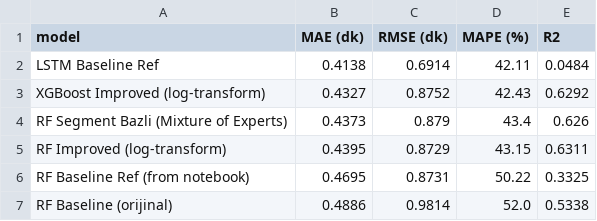
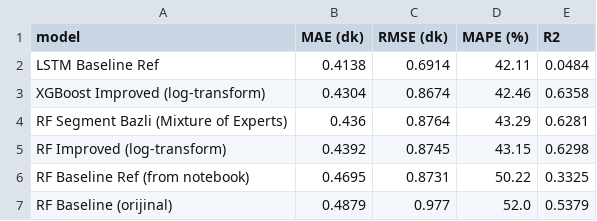
Before and after one commit to mbilalturk/graduation-project, a CSV file: results/tables/improved_ml_results.csv, drawn as a sheet.

```diff
--- a/results/tables/improved_ml_results.csv
+++ b/results/tables/improved_ml_results.csv
@@ -2,6 +2,6 @@ model,MAE (dk),RMSE (dk),MAPE (%),R2
 LSTM Baseline Ref,0.4138,0.6914,42.11,0.0484
-XGBoost Improved (log-transform),0.4327,0.8752,42.43,0.6292
-RF Segment Bazli (Mixture of Experts),0.4373,0.879,43.4,0.626
-RF Improved (log-transform),0.4395,0.8729,43.15,0.6311
+XGBoost Improved (log-transform),0.4304,0.8674,42.46,0.6358
+RF Segment Bazli (Mixture of Experts),0.436,0.8764,43.29,0.6281
+RF Improved (log-transform),0.4392,0.8745,43.15,0.6298
 RF Baseline Ref (from notebook),0.4695,0.8731,50.22,0.3325
-RF Baseline (orijinal),0.4886,0.9814,52.0,0.5338
+RF Baseline (orijinal),0.4879,0.977,52.0,0.5379
```
Also changed, not shown: 4 other files.
